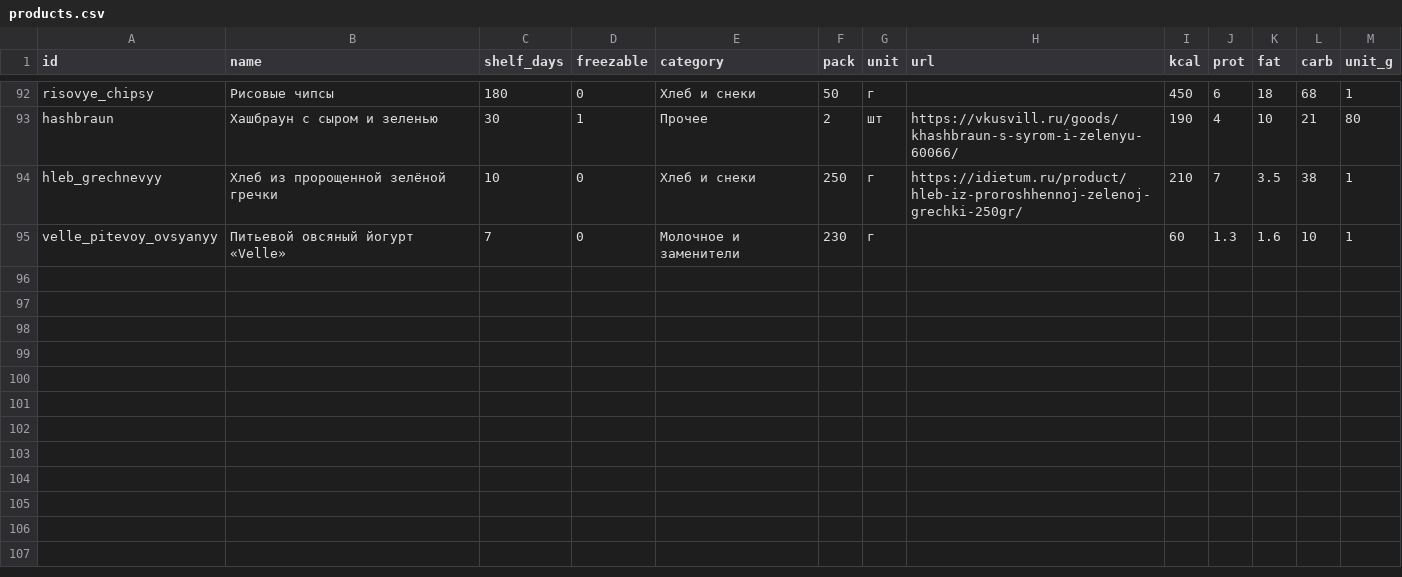
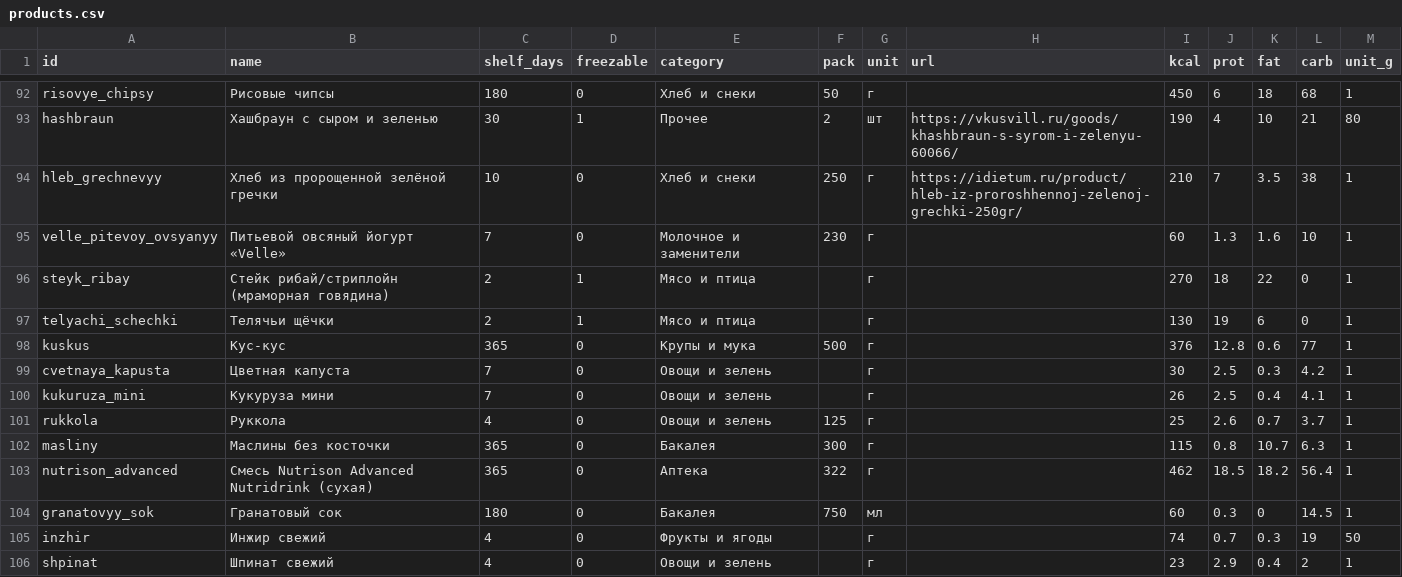
Before and after one commit to artemkarel/mealbot, a CSV file: data/products.csv, drawn as a sheet; only a part is shown, gaps mark what is left out.

```diff
--- a/data/products.csv
+++ b/data/products.csv
@@ -95 +95,12 @@ hleb_grechnevyy;Хлеб из пророщенной зелёной гречки
 velle_pitevoy_ovsyanyy;Питьевой овсяный йогурт «Velle»;7;0;Молочное и заменители;230;г;;60;1.3;1.6;10;1
+steyk_ribay;Стейк рибай/стриплойн (мраморная говядина);2;1;Мясо и птица;;г;;270;18;22;0;1
+telyachi_schechki;Телячьи щёчки;2;1;Мясо и птица;;г;;130;19;6;0;1
+kuskus;Кус-кус;365;0;Крупы и мука;500;г;;376;12.8;0.6;77;1
+cvetnaya_kapusta;Цветная капуста;7;0;Овощи и зелень;;г;;30;2.5;0.3;4.2;1
+kukuruza_mini;Кукуруза мини;7;0;Овощи и зелень;;г;;26;2.5;0.4;4.1;1
+rukkola;Руккола;4;0;Овощи и зелень;125;г;;25;2.6;0.7;3.7;1
+masliny;Маслины без косточки;365;0;Бакалея;300;г;;115;0.8;10.7;6.3;1
+nutrison_advanced;Смесь Nutrison Advanced Nutridrink (сухая);365;0;Аптека;322;г;;462;18.5;18.2;56.4;1
+granatovyy_sok;Гранатовый сок;180;0;Бакалея;750;мл;;60;0.3;0;14.5;1
+inzhir;Инжир свежий;4;0;Фрукты и ягоды;;г;;74;0.7;0.3;19;50
+shpinat;Шпинат свежий;4;0;Овощи и зелень;;г;;23;2.9;0.4;2;1
```
Also changed, not shown: 2 other files.
